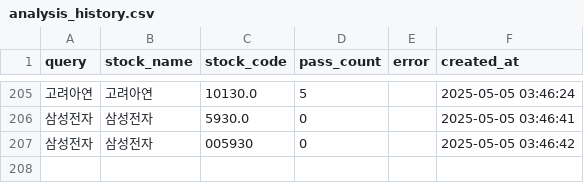
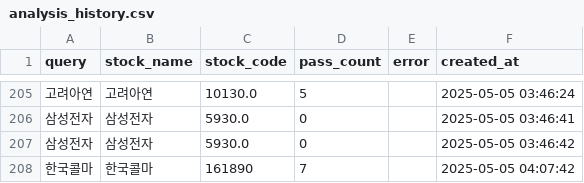
Before and after one commit to MinHoBinE/minhobin, a CSV file: data/analysis_history.csv, drawn as a sheet; only a part is shown, gaps mark what is left out; the diff names each change by its address in the sheet, - before the commit and + after, or states it on an @@ line.

Commit message:
Add analysis history: 한국콜마

```diff
--- a/data/analysis_history.csv
+++ b/data/analysis_history.csv
-C207 (stock_code): 005930
+C207 (stock_code): 5930.0
+row 208: 한국콜마 | 한국콜마 | 161890 | 7 |  | 2025-05-05 04:07:42
```
